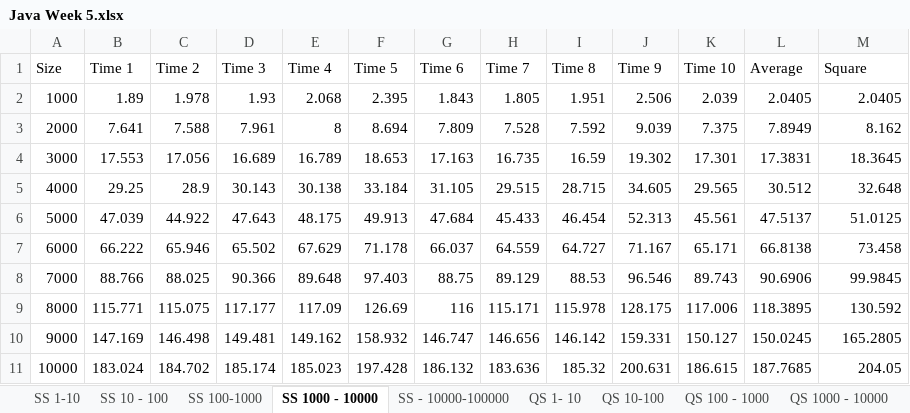
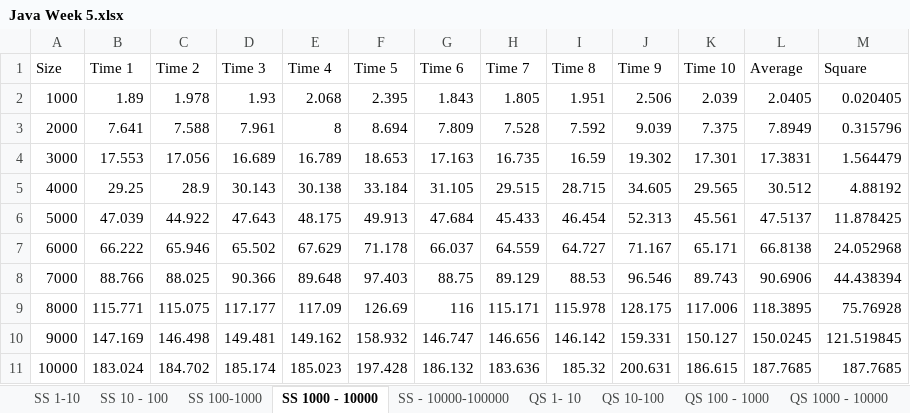
Before and after one commit to Jacktivity/Java, an Excel workbook: Java Week 5.xlsx, sheet SS 1000 - 10000, drawn as a sheet; values as stored, in another font and other column widths than the file's, no borders; charts and pictures not drawn; the diff names each change by its address in the sheet, - before the commit and + after, or states it on an @@ line.

```diff
--- a/Java Week 5.xlsx (sheet SS 1000 - 10000)
+++ b/Java Week 5.xlsx (sheet SS 1000 - 10000)
-M2 (Square): 2.0405
+M2 (Square): 0.020405
-M3 (Square): 8.162
+M3 (Square): 0.315796
-M4 (Square): 18.3645
+M4 (Square): 1.564479
-M5 (Square): 32.648
+M5 (Square): 4.88192
-M6 (Square): 51.0125
+M6 (Square): 11.878425
-M7 (Square): 73.458
+M7 (Square): 24.052968
-M8 (Square): 99.9845
+M8 (Square): 44.438394
-M9 (Square): 130.592
+M9 (Square): 75.76928
-M10 (Square): 165.2805
+M10 (Square): 121.519845
-M11 (Square): 204.05
+M11 (Square): 187.7685
```
Also changed, not shown: sheet QS 100,000 - 1,000,000, sheet QS 1,000,000 - 10,000,000, sheet SS - 10000-100000, sheet QS 10000-100,000, charts or pictures, 13 other files.
